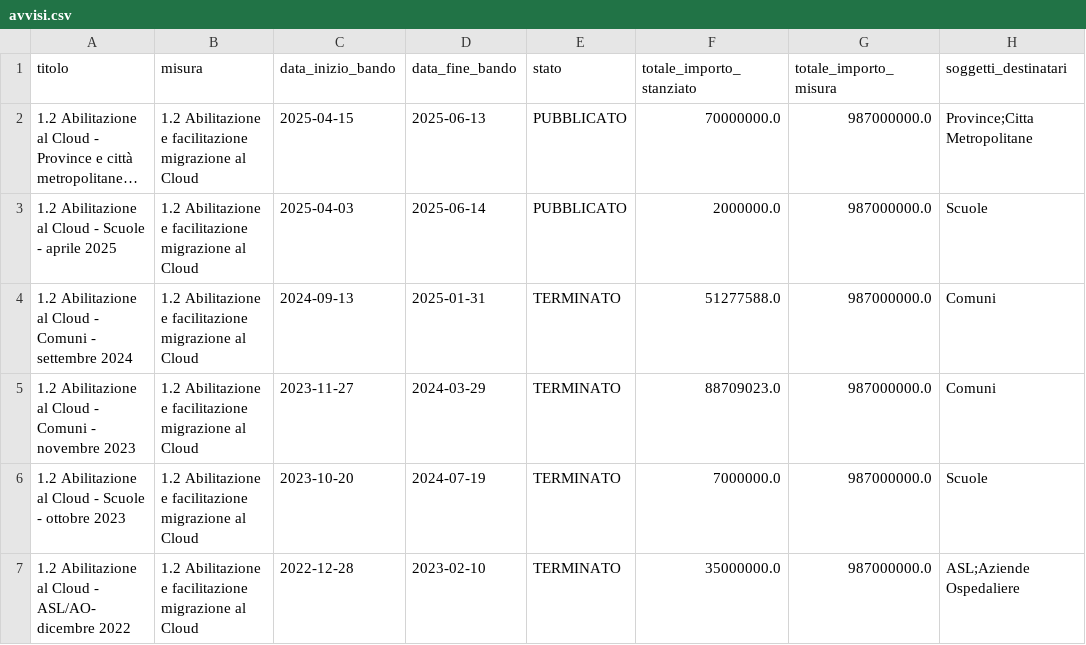
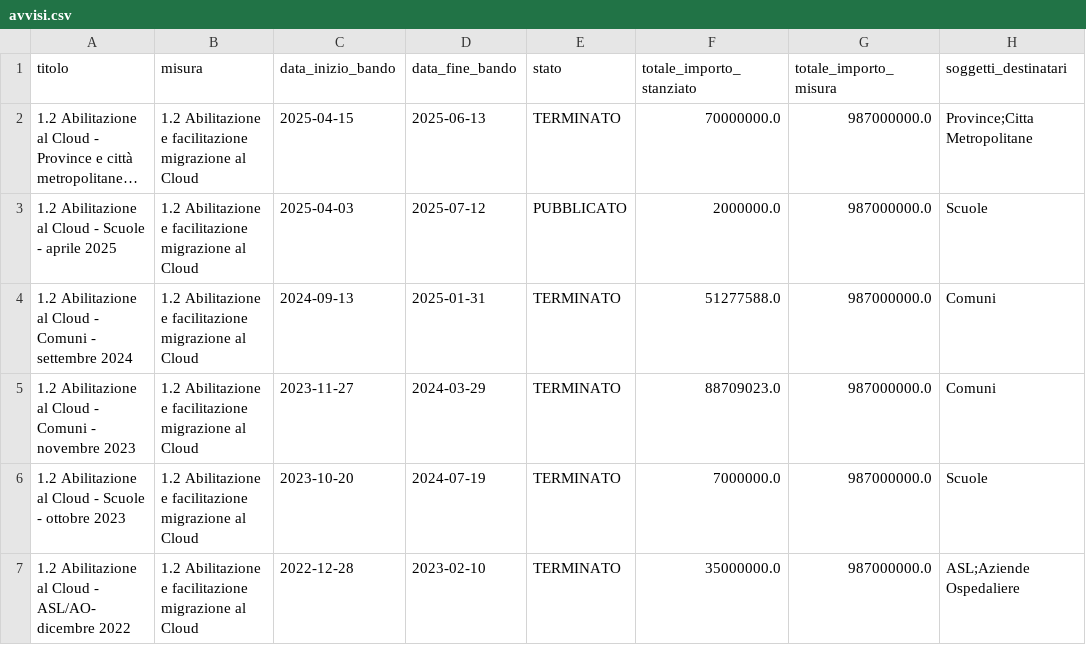
Before and after one commit to teamdigitale/padigitale2026-opendata, a CSV file: data/avvisi.csv, drawn as a sheet; only a part is shown; long unchanged cells end in …; the diff names each change by its address in the sheet, - before the commit and + after, or states it on an @@ line.

Commit message:
data updated at 2025-06-14T02:35:27.720067+00:00

```diff
--- a/data/avvisi.csv
+++ b/data/avvisi.csv
-E2 (stato): PUBBLICATO
+E2 (stato): TERMINATO
-D3 (data_fine_bando): 2025-06-14
+D3 (data_fine_bando): 2025-07-12
```
Also changed, not shown: data/candidature_altrienti_finanziate.csv, 4 other files.
